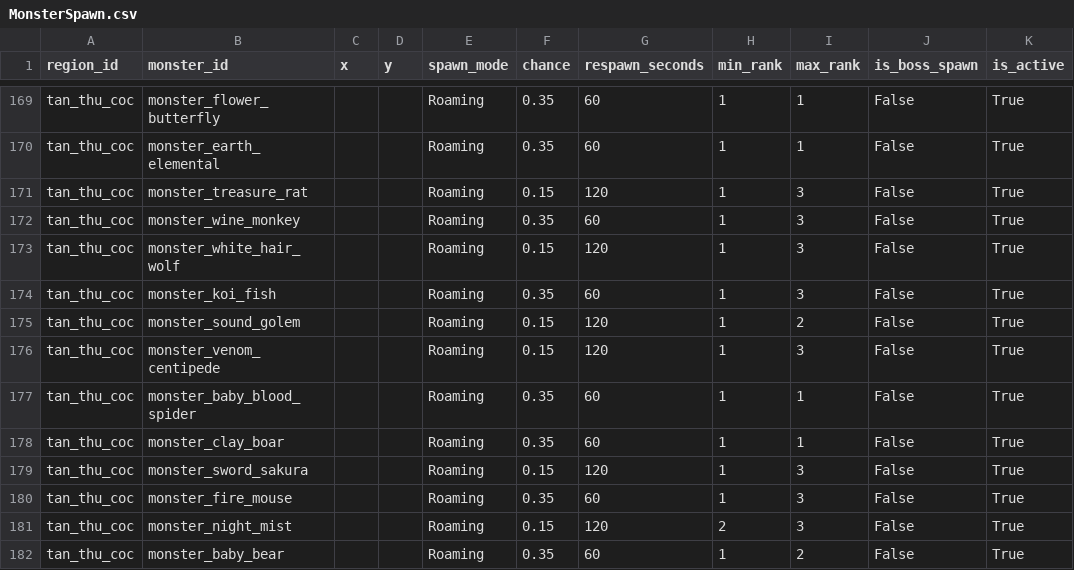
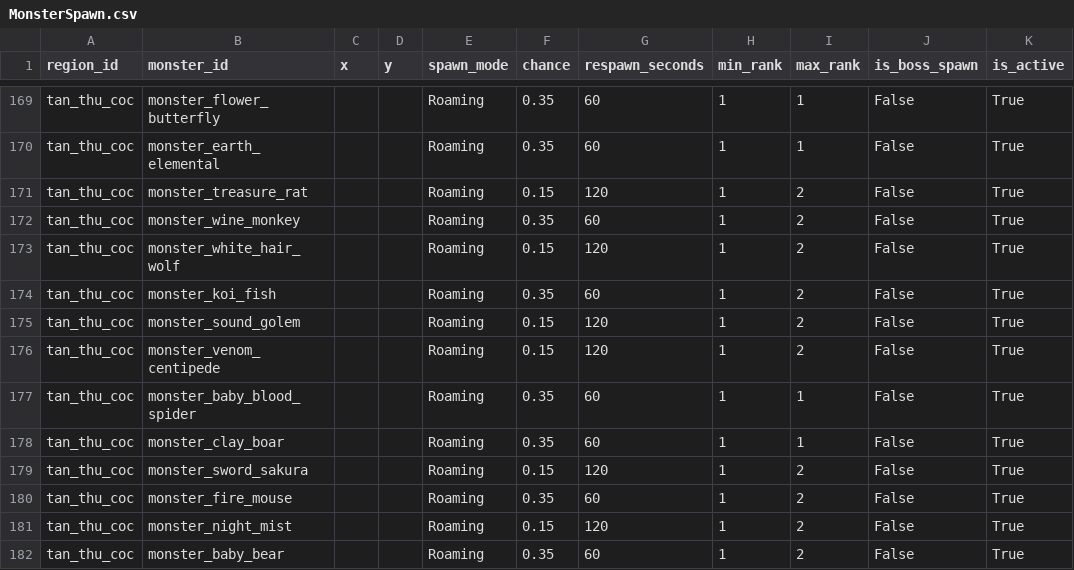
Before and after one commit to VipPro67/GuWorld, a CSV file: backend/cmd/server/data/MonsterSpawn.csv, drawn as a sheet; only a part is shown, gaps mark what is left out.

```diff
--- a/backend/cmd/server/data/MonsterSpawn.csv
+++ b/backend/cmd/server/data/MonsterSpawn.csv
@@ -170,13 +170,13 @@ tan_thu_coc,monster_flower_butterfly,,,Roaming,0.35,60,1,1,False,True
 tan_thu_coc,monster_earth_elemental,,,Roaming,0.35,60,1,1,False,True
-tan_thu_coc,monster_treasure_rat,,,Roaming,0.15,120,1,3,False,True
-tan_thu_coc,monster_wine_monkey,,,Roaming,0.35,60,1,3,False,True
-tan_thu_coc,monster_white_hair_wolf,,,Roaming,0.15,120,1,3,False,True
-tan_thu_coc,monster_koi_fish,,,Roaming,0.35,60,1,3,False,True
+tan_thu_coc,monster_treasure_rat,,,Roaming,0.15,120,1,2,False,True
+tan_thu_coc,monster_wine_monkey,,,Roaming,0.35,60,1,2,False,True
+tan_thu_coc,monster_white_hair_wolf,,,Roaming,0.15,120,1,2,False,True
+tan_thu_coc,monster_koi_fish,,,Roaming,0.35,60,1,2,False,True
 tan_thu_coc,monster_sound_golem,,,Roaming,0.15,120,1,2,False,True
-tan_thu_coc,monster_venom_centipede,,,Roaming,0.15,120,1,3,False,True
+tan_thu_coc,monster_venom_centipede,,,Roaming,0.15,120,1,2,False,True
 tan_thu_coc,monster_baby_blood_spider,,,Roaming,0.35,60,1,1,False,True
 tan_thu_coc,monster_clay_boar,,,Roaming,0.35,60,1,1,False,True
-tan_thu_coc,monster_sword_sakura,,,Roaming,0.15,120,1,3,False,True
-tan_thu_coc,monster_fire_mouse,,,Roaming,0.35,60,1,3,False,True
-tan_thu_coc,monster_night_mist,,,Roaming,0.15,120,2,3,False,True
+tan_thu_coc,monster_sword_sakura,,,Roaming,0.15,120,1,2,False,True
+tan_thu_coc,monster_fire_mouse,,,Roaming,0.35,60,1,2,False,True
+tan_thu_coc,monster_night_mist,,,Roaming,0.15,120,1,2,False,True
 tan_thu_coc,monster_baby_bear,,,Roaming,0.35,60,1,2,False,True
```
Also changed, not shown: 3 other files.
